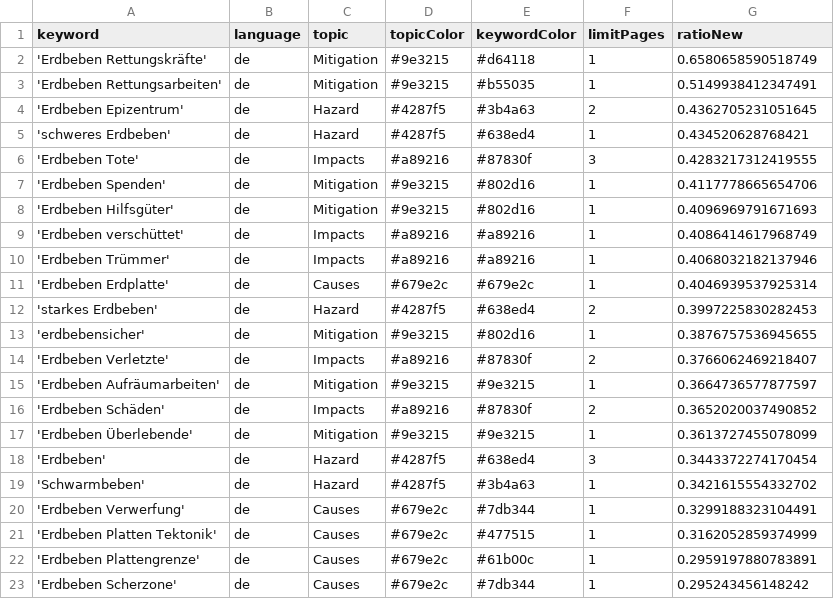
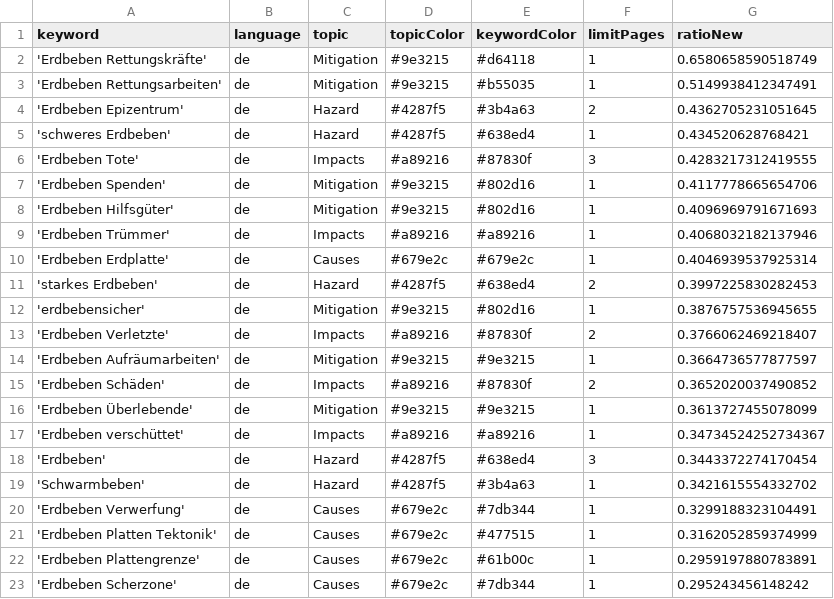
Before and after one commit to MarcoL95-news/winterIsComing, a CSV file: keywords.csv, drawn as a sheet; removed rows and columns are numbered as before the commit, all else as after; the diff names each change by its address in the sheet, - before the commit and + after, or states it on an @@ line.

Commit message:
Commit from GitHub Actions (harvest:0.0)

```diff
--- a/keywords.csv
+++ b/keywords.csv
-row 9: 'Erdbeben verschüttet' | de | Impacts | #a89216 | #a89216 | 1 | 0.4086414617968749
+row 17: 'Erdbeben verschüttet' | de | Impacts | #a89216 | #a89216 | 1 | 0.34734524252734367
```
